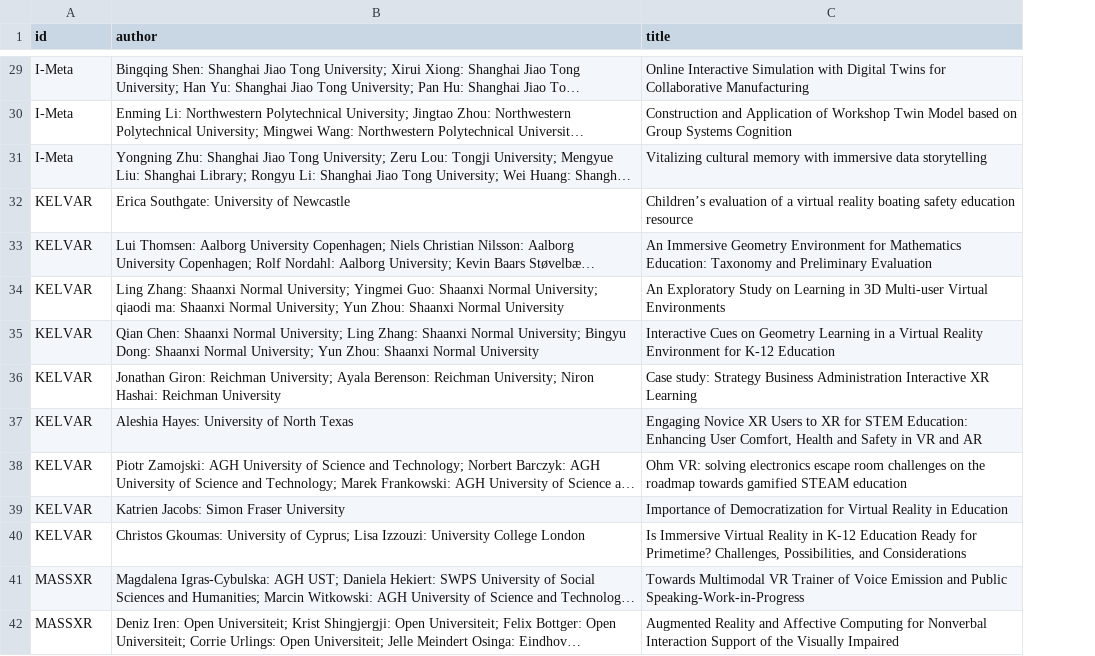
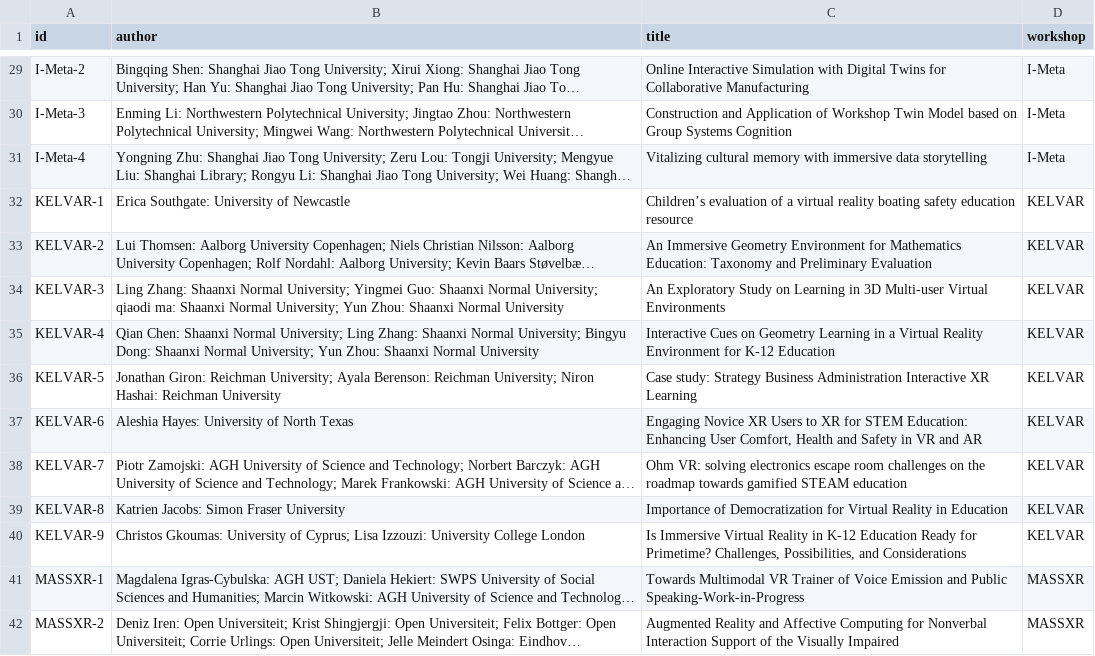
Before and after one commit to ieeevr/2024-test, a CSV file: _data/workshoppapers.csv, drawn as a sheet; only a part is shown, gaps mark what is left out; long unchanged cells end in …; the diff covers the shown part only; the diff names each change by its address in the sheet, - before the commit and + after, or states it on an @@ line.

```diff
--- a/_data/workshoppapers.csv
+++ b/_data/workshoppapers.csv
+column D (workshop), rows 29-42: I-Meta | I-Meta | I-Meta | KELVAR | KELVAR | KELVAR | KELVAR | KELVAR | KELVAR | KELVAR | KELVAR | KELVAR | MASSXR | MASSXR
-A29 (id): I-Meta
+A29 (id): I-Meta-2
-A30 (id): I-Meta
+A30 (id): I-Meta-3
-A31 (id): I-Meta
+A31 (id): I-Meta-4
-A32 (id): KELVAR
+A32 (id): KELVAR-1
-A33 (id): KELVAR
+A33 (id): KELVAR-2
-A34 (id): KELVAR
+A34 (id): KELVAR-3
-A35 (id): KELVAR
+A35 (id): KELVAR-4
-A36 (id): KELVAR
+A36 (id): KELVAR-5
-A37 (id): KELVAR
+A37 (id): KELVAR-6
-A38 (id): KELVAR
+A38 (id): KELVAR-7
-A39 (id): KELVAR
+A39 (id): KELVAR-8
-A40 (id): KELVAR
+A40 (id): KELVAR-9
-A41 (id): MASSXR
+A41 (id): MASSXR-1
-A42 (id): MASSXR
+A42 (id): MASSXR-2
```
Also changed, not shown: 87 edited cells elsewhere in this file, 1 other file.
